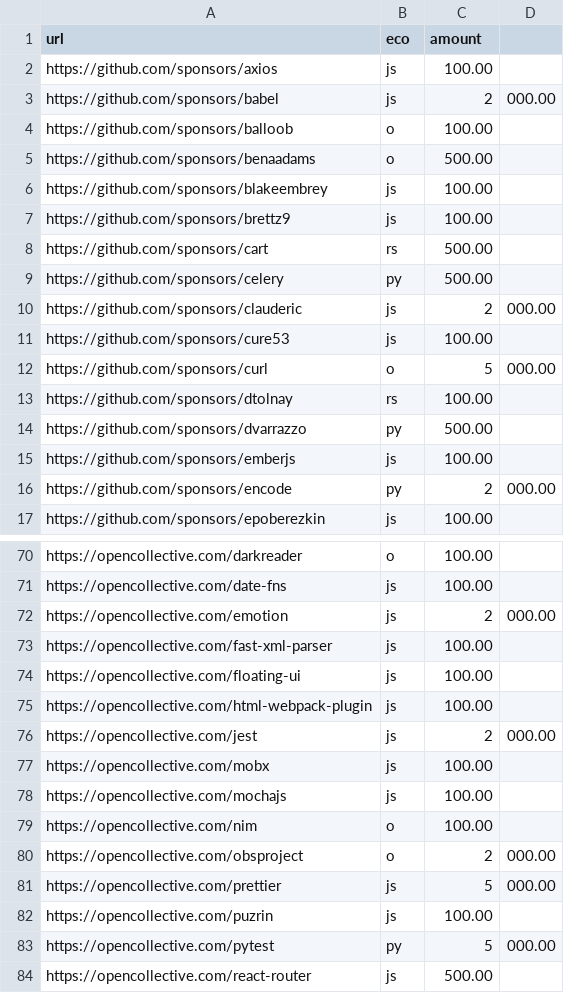
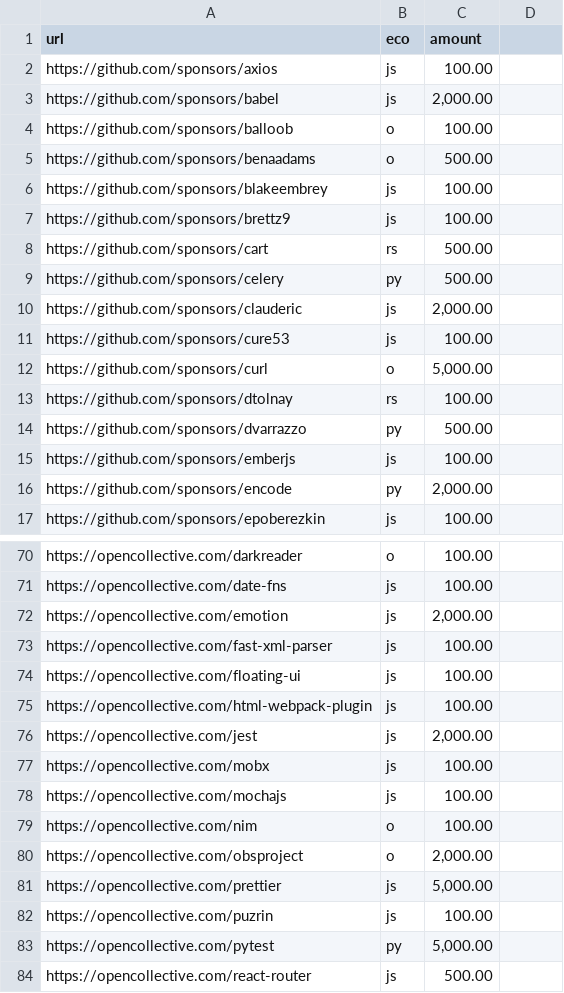
Before and after one commit to getsentry/deps, a CSV file: prev.csv, drawn as a sheet; only a part is shown, gaps mark what is left out; the diff covers the shown part only.

```diff
--- a/prev.csv
+++ b/prev.csv
@@ -3 +3 @@ https://github.com/sponsors/axios,js,100.00
-https://github.com/sponsors/babel,js,2,000.00
+https://github.com/sponsors/babel,js,"2,000.00"
@@ -10 +10 @@ https://github.com/sponsors/celery,py,500.00
-https://github.com/sponsors/clauderic,js,2,000.00
+https://github.com/sponsors/clauderic,js,"2,000.00"
@@ -12 +12 @@ https://github.com/sponsors/cure53,js,100.00
-https://github.com/sponsors/curl,o,5,000.00
+https://github.com/sponsors/curl,o,"5,000.00"
@@ -16 +16 @@ https://github.com/sponsors/emberjs,js,100.00
-https://github.com/sponsors/encode,py,2,000.00
+https://github.com/sponsors/encode,py,"2,000.00"
@@ -72 +72 @@ https://opencollective.com/date-fns,js,100.00
-https://opencollective.com/emotion,js,2,000.00
+https://opencollective.com/emotion,js,"2,000.00"
@@ -76 +76 @@ https://opencollective.com/html-webpack-plugin,js,100.00
-https://opencollective.com/jest,js,2,000.00
+https://opencollective.com/jest,js,"2,000.00"
@@ -80,2 +80,2 @@ https://opencollective.com/nim,o,100.00
-https://opencollective.com/obsproject,o,2,000.00
-https://opencollective.com/prettier,js,5,000.00
+https://opencollective.com/obsproject,o,"2,000.00"
+https://opencollective.com/prettier,js,"5,000.00"
@@ -83 +83 @@ https://opencollective.com/puzrin,js,100.00
-https://opencollective.com/pytest,py,5,000.00
+https://opencollective.com/pytest,py,"5,000.00"
```
Also changed, not shown: 6 edited cells elsewhere in this file, details.csv, submissions.csv, 1 other file.
